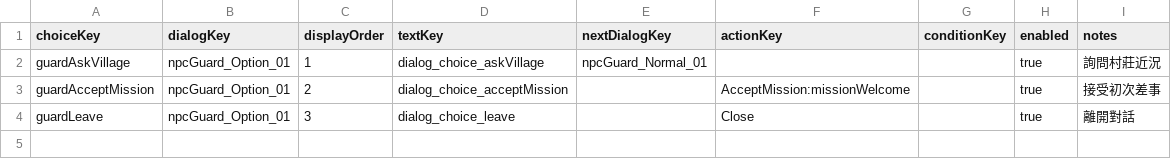
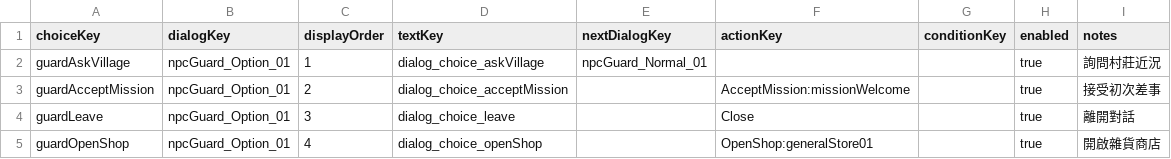
Before and after one commit to zhanglinghun32-lgtm/MapleGate, a CSV file: RootDesk/MyDesk/Data/Config/npcDialog/npcDialogChoice.csv, drawn as a sheet; the diff names each change by its address in the sheet, - before the commit and + after, or states it on an @@ line.

```diff
--- a/RootDesk/MyDesk/Data/Config/npcDialog/npcDialogChoice.csv
+++ b/RootDesk/MyDesk/Data/Config/npcDialog/npcDialogChoice.csv
+row 5: guardOpenShop | npcGuard_Option_01 | 4 | dialog_choice_openShop |  | OpenShop:generalStore01 |  | true | 開啟雜貨商店
```
Also changed, not shown: RootDesk/MyDesk/Data/Config/UIRegistry.csv, RootDesk/MyDesk/Data/Config/actorConfig.csv, 37 other files.
